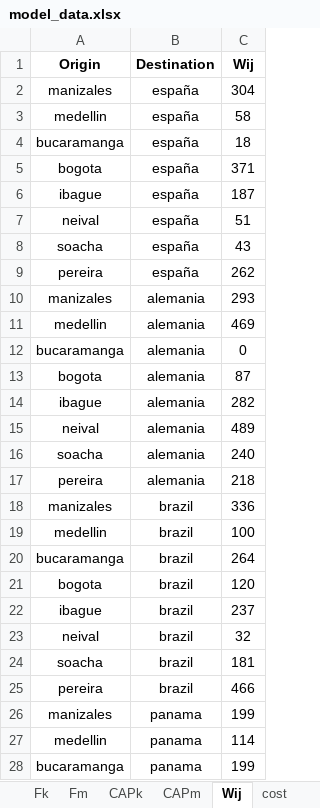
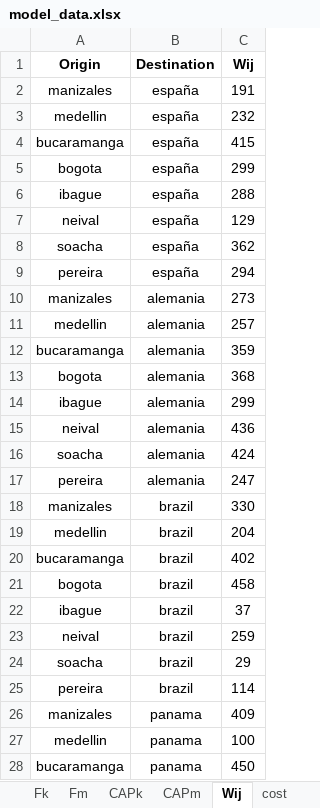
Before and after one commit to storreglosa/multimodal_logistics_network_colombia, an Excel workbook: notebooks/model_data.xlsx, sheet Wij, drawn as a sheet; only a part is shown; values as stored, in another font and other column widths than the file's, no borders; the diff covers the shown part only; the diff names each change by its address in the sheet, - before the commit and + after, or states it on an @@ line.

```diff
--- a/notebooks/model_data.xlsx (sheet Wij)
+++ b/notebooks/model_data.xlsx (sheet Wij)
-C2 (Wij): 304
+C2 (Wij): 191
-C3 (Wij): 58
+C3 (Wij): 232
-C4 (Wij): 18
+C4 (Wij): 415
-C5 (Wij): 371
+C5 (Wij): 299
-C6 (Wij): 187
+C6 (Wij): 288
-C7 (Wij): 51
+C7 (Wij): 129
-C8 (Wij): 43
+C8 (Wij): 362
-C9 (Wij): 262
+C9 (Wij): 294
-C10 (Wij): 293
+C10 (Wij): 273
-C11 (Wij): 469
+C11 (Wij): 257
-C12 (Wij): 0
+C12 (Wij): 359
-C13 (Wij): 87
+C13 (Wij): 368
-C14 (Wij): 282
+C14 (Wij): 299
-C15 (Wij): 489
+C15 (Wij): 436
-C16 (Wij): 240
+C16 (Wij): 424
-C17 (Wij): 218
+C17 (Wij): 247
-C18 (Wij): 336
+C18 (Wij): 330
-C19 (Wij): 100
+C19 (Wij): 204
-C20 (Wij): 264
+C20 (Wij): 402
-C21 (Wij): 120
+C21 (Wij): 458
-C22 (Wij): 237
+C22 (Wij): 37
-C23 (Wij): 32
+C23 (Wij): 259
-C24 (Wij): 181
+C24 (Wij): 29
-C25 (Wij): 466
+C25 (Wij): 114
-C26 (Wij): 199
+C26 (Wij): 409
-C27 (Wij): 114
+C27 (Wij): 100
-C28 (Wij): 199
+C28 (Wij): 450
```
Also changed, not shown: 21 edited cells elsewhere in this sheet, sheet cost, 5 other files.
